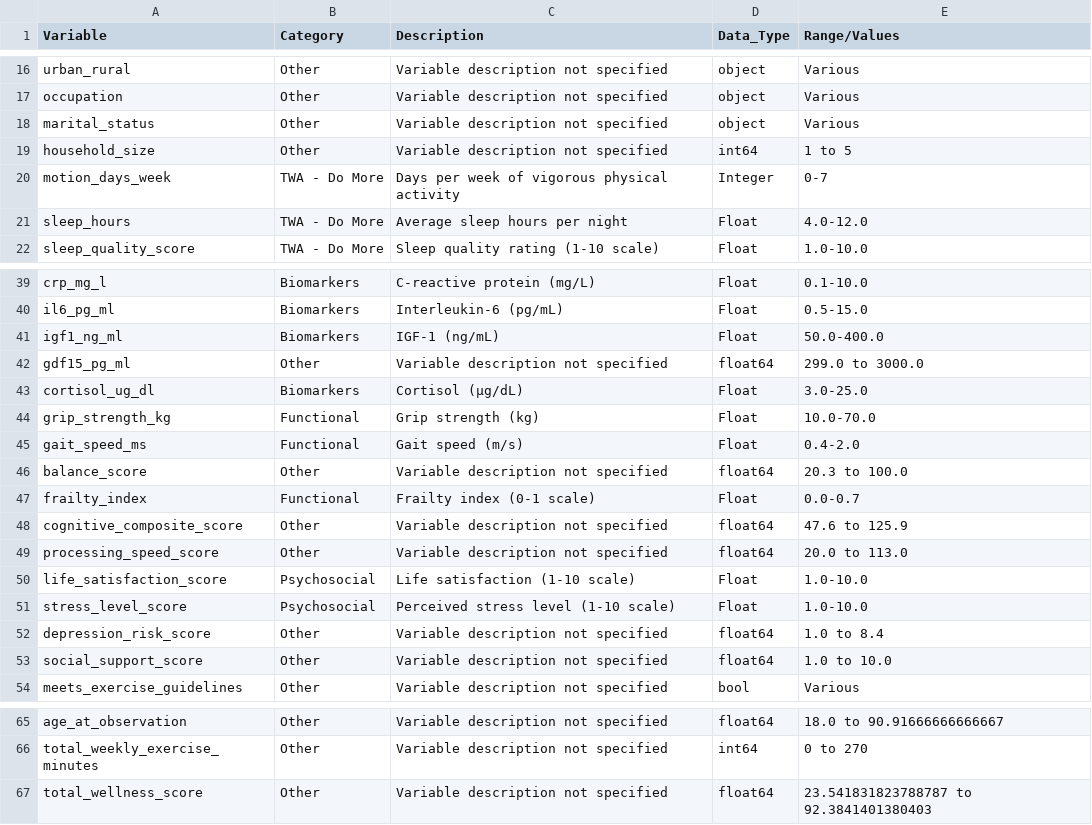
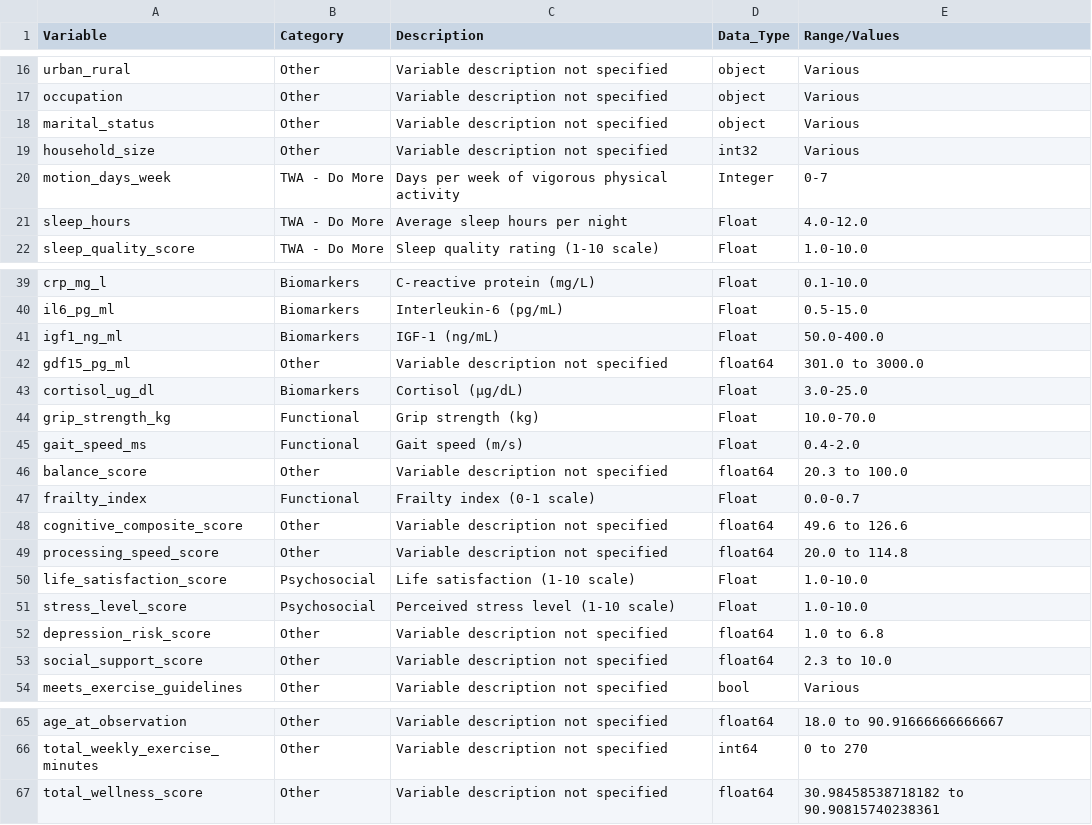
Before and after one commit to abdul-542004/synthetic-twa-dataset-generator, a CSV file: generated_datasets/data_dictionary.csv, drawn as a sheet; only a part is shown, gaps mark what is left out.

```diff
--- a/generated_datasets/data_dictionary.csv
+++ b/generated_datasets/data_dictionary.csv
@@ -18,3 +18,3 @@ occupation,Other,Variable description not specified,object,Various
 marital_status,Other,Variable description not specified,object,Various
-household_size,Other,Variable description not specified,int64,1 to 5
+household_size,Other,Variable description not specified,int32,Various
 motion_days_week,TWA - Do More,Days per week of vigorous physical activity,Integer,0-7
@@ -41,3 +41,3 @@ il6_pg_ml,Biomarkers,Interleukin-6 (pg/mL),Float,0.5-15.0
 igf1_ng_ml,Biomarkers,IGF-1 (ng/mL),Float,50.0-400.0
-gdf15_pg_ml,Other,Variable description not specified,float64,299.0 to 3000.0
+gdf15_pg_ml,Other,Variable description not specified,float64,301.0 to 3000.0
 cortisol_ug_dl,Biomarkers,Cortisol (μg/dL),Float,3.0-25.0
@@ -47,8 +47,8 @@ balance_score,Other,Variable description not specified,float64,20.3 to 100.0
 frailty_index,Functional,Frailty index (0-1 scale),Float,0.0-0.7
-cognitive_composite_score,Other,Variable description not specified,float64,47.6 to 125.9
-processing_speed_score,Other,Variable description not specified,float64,20.0 to 113.0
+cognitive_composite_score,Other,Variable description not specified,float64,49.6 to 126.6
+processing_speed_score,Other,Variable description not specified,float64,20.0 to 114.8
 life_satisfaction_score,Psychosocial,Life satisfaction (1-10 scale),Float,1.0-10.0
 stress_level_score,Psychosocial,Perceived stress level (1-10 scale),Float,1.0-10.0
-depression_risk_score,Other,Variable description not specified,float64,1.0 to 8.4
-social_support_score,Other,Variable description not specified,float64,1.0 to 10.0
+depression_risk_score,Other,Variable description not specified,float64,1.0 to 6.8
+social_support_score,Other,Variable description not specified,float64,2.3 to 10.0
 meets_exercise_guidelines,Other,Variable description not specified,bool,Various
@@ -66,2 +66,2 @@ age_at_observation,Other,Variable description not specified,float64,18.0 to 90.9
 total_weekly_exercise_minutes,Other,Variable description not specified,int64,0 to 270
-total_wellness_score,Other,Variable description not specified,float64,23.541831823788787 to 92.3841401380403
+total_wellness_score,Other,Variable description not specified,float64,30.98458538718182 to 90.90815740238361
```
Also changed, not shown: 5 other files.
